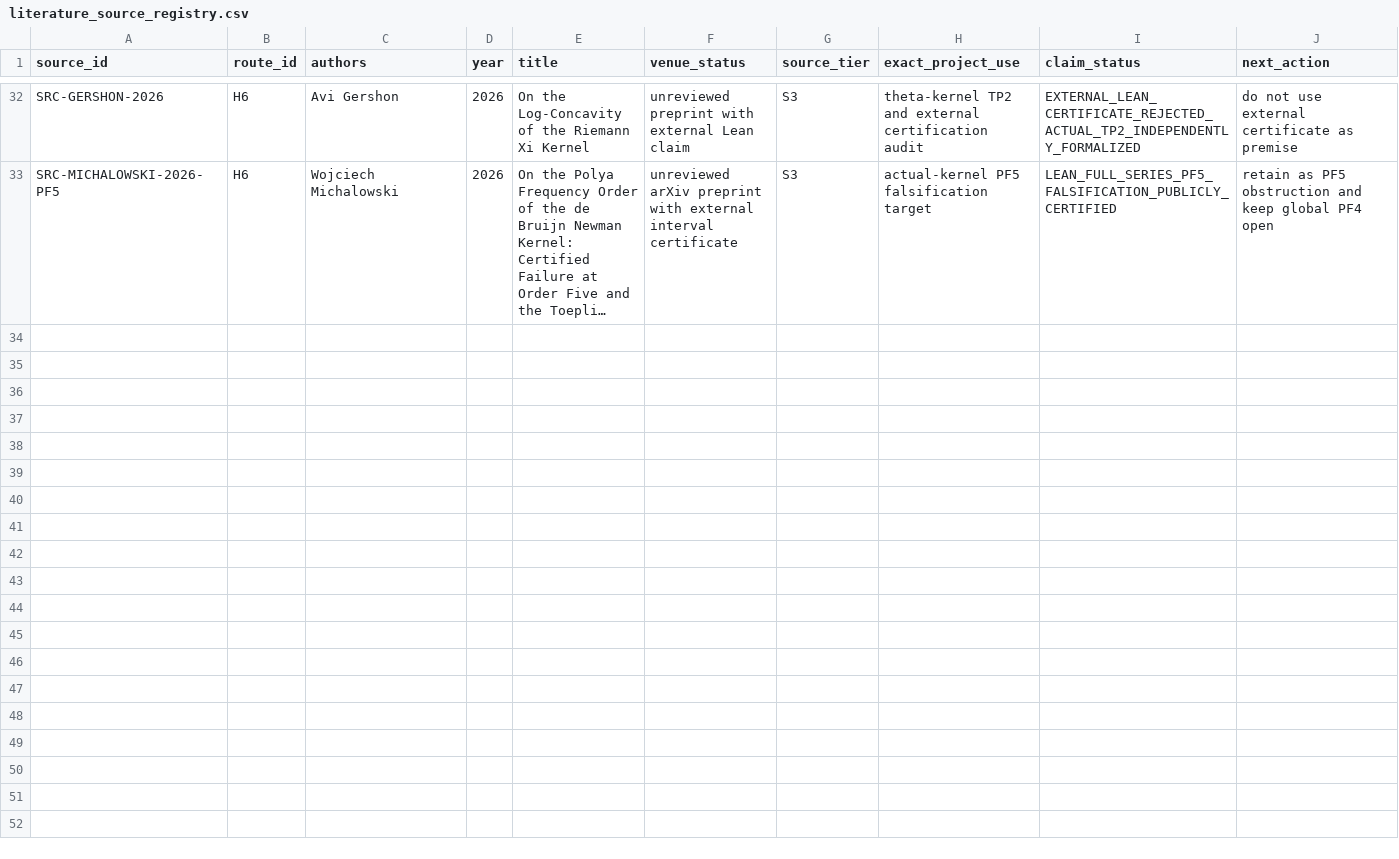
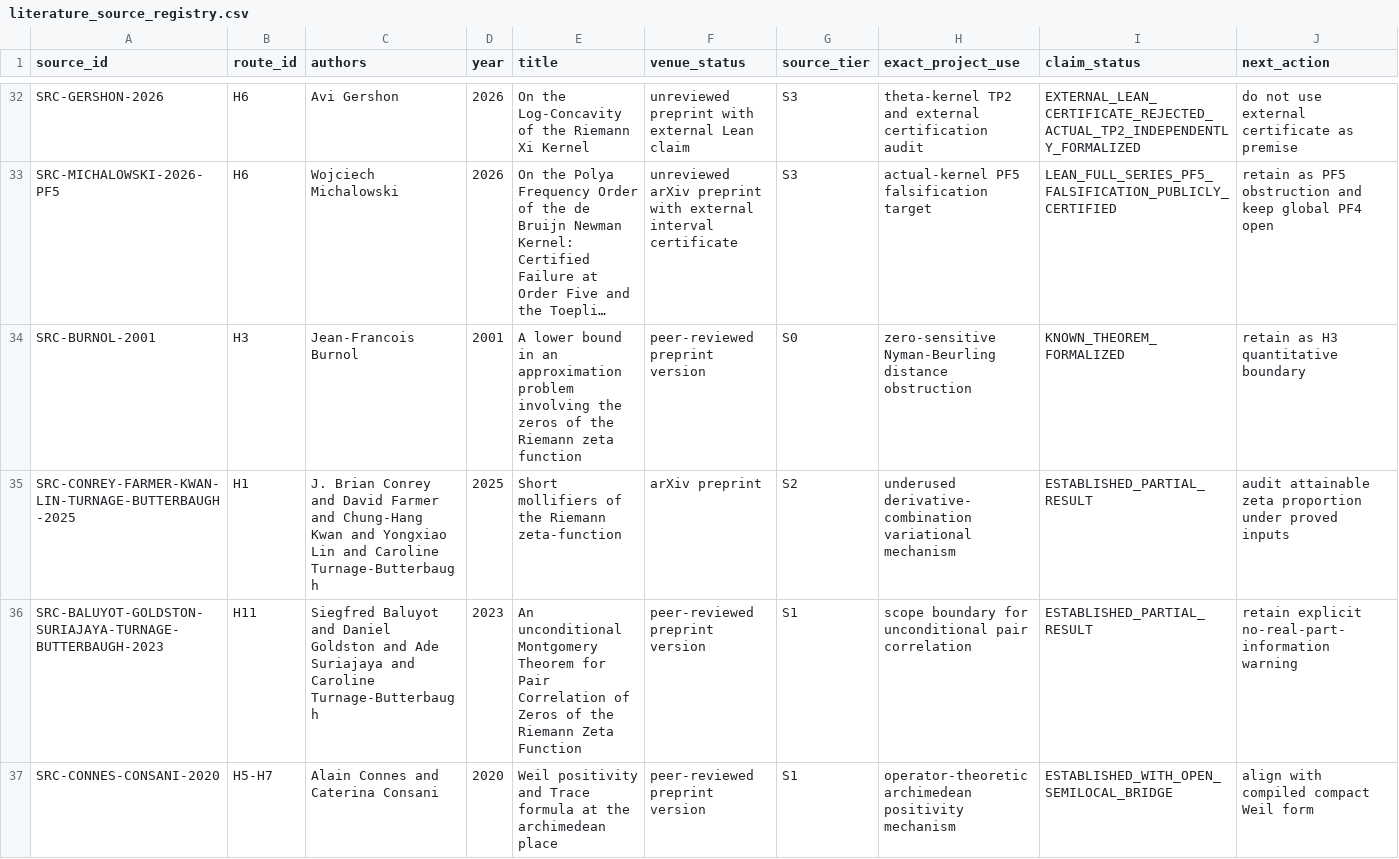
Before and after one commit to Ryugu-07/lean-lab-rh, a CSV file: research/literature_source_registry.csv, drawn as a sheet; only a part is shown, gaps mark what is left out; long unchanged cells end in …; rows hold the shown columns only; the diff covers the shown part only; the diff names each change by its address in the sheet, - before the commit and + after, or states it on an @@ line.

```diff
--- a/research/literature_source_registry.csv
+++ b/research/literature_source_registry.csv
+row 34: SRC-BURNOL-2001 | H3 | Jean-Francois Burnol | 2001 | A lower bound in an approximation problem involving the zeros of the Riemann zeta function | peer-reviewed preprint version | S0 | zero-sensitive Nyman-Beurling distance obstruction | KNOWN_THEOREM_FORMALIZED | retain as H3 quantitative boundary
+row 35: SRC-CONREY-FARMER-KWAN-LIN-TURNAGE-BUTTERBAUGH-2025 | H1 | J. Brian Conrey and David Farmer and Chung-Hang Kwan and Yongxiao Lin and Caroline Turnage-Butterbaugh | 2025 | Short mollifiers of the Riemann zeta-function | arXiv preprint | S2 | underused derivative-combination variational mechanism | ESTABLISHED_PARTIAL_RESULT | audit attainable zeta proportion under proved inputs
+row 36: SRC-BALUYOT-GOLDSTON-SURIAJAYA-TURNAGE-BUTTERBAUGH-2023 | H11 | Siegfred Baluyot and Daniel Goldston and Ade Suriajaya and Caroline Turnage-Butterbaugh | 2023 | An unconditional Montgomery Theorem for Pair Correlation of Zeros of the Riemann Zeta Function | peer-reviewed preprint version | S1 | scope boundary for unconditional pair correlation | ESTABLISHED_PARTIAL_RESULT | retain explicit no-real-part-information warning
+row 37: SRC-CONNES-CONSANI-2020 | H5-H7 | Alain Connes and Caterina Consani | 2020 | Weil positivity and Trace formula at the archimedean place | peer-reviewed preprint version | S1 | operator-theoretic archimedean positivity mechanism | ESTABLISHED_WITH_OPEN_SEMILOCAL_BRIDGE | align with compiled compact Weil form
```
Also changed, not shown: 10 added rows elsewhere in this file, 7 other files.
